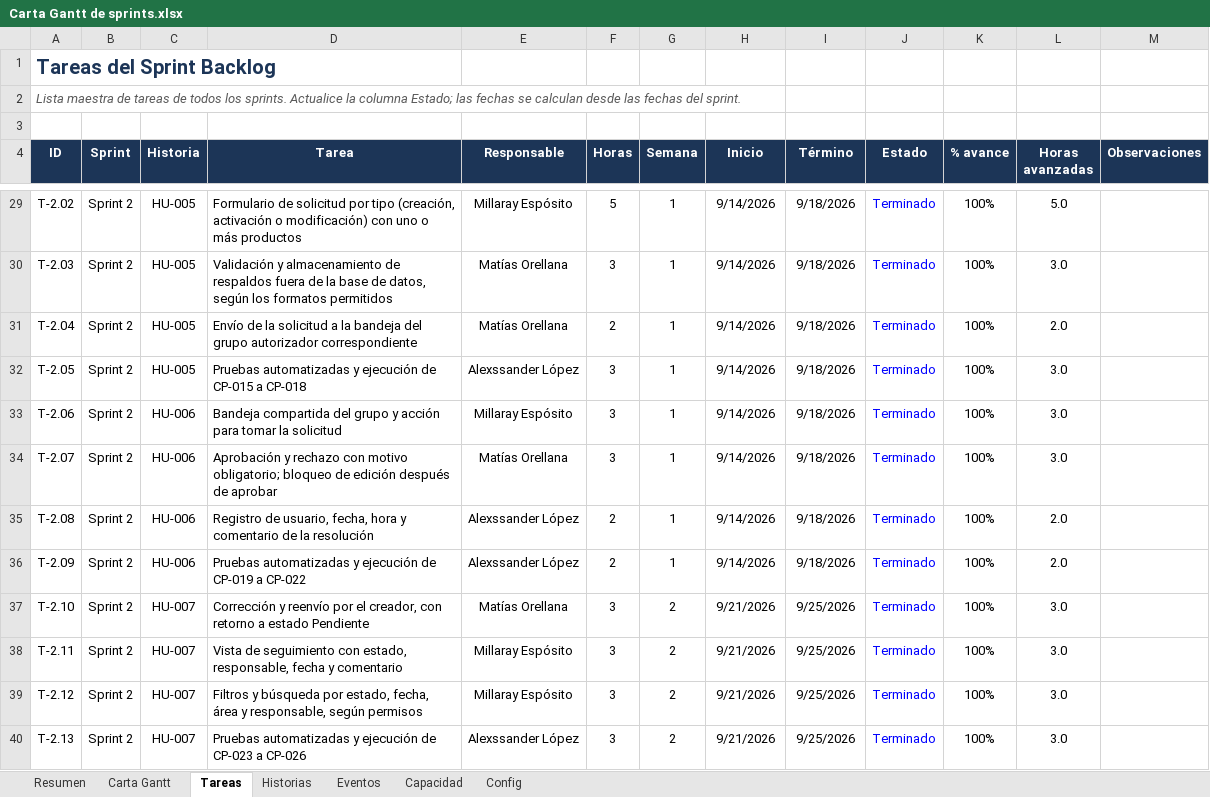
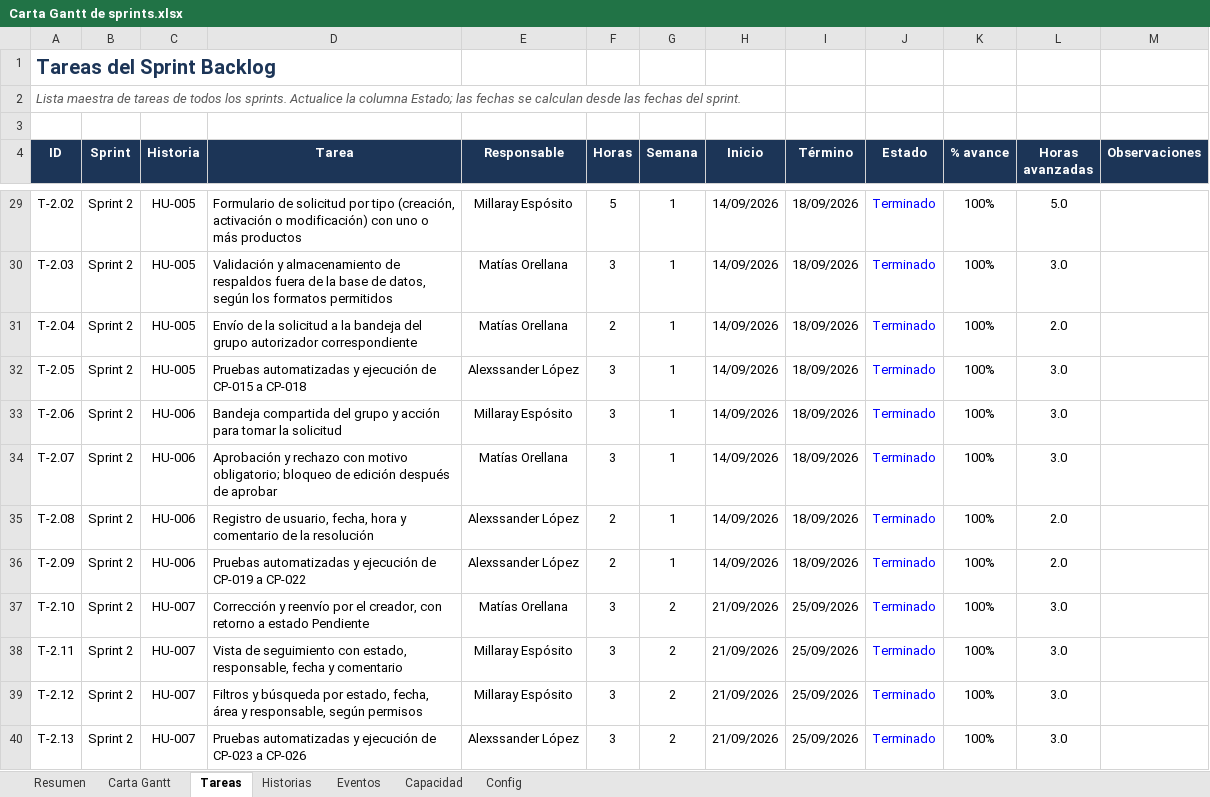
Before and after one commit to matias12rt/proyecto_grupal_casptone, an Excel workbook: Fase_2/Evidencias Proyecto/Carta Gantt de sprints.xlsx, sheet Tareas, drawn as a sheet; only a part is shown, gaps mark what is left out; values as stored, in another font and other column widths than the file's, no borders; conditional formats and table styles not drawn; the diff covers the shown part only; the diff names each change by its address in the sheet, - before the commit and + after, or states it on an @@ line.

```diff
--- a/Fase_2/Evidencias Proyecto/Carta Gantt de sprints.xlsx (sheet Tareas)
+++ b/Fase_2/Evidencias Proyecto/Carta Gantt de sprints.xlsx (sheet Tareas)
-H29:H36 (Inicio): 9/14/2026
+H29:H36 (Inicio): 14/09/2026
-I29:I36 (Término): 9/18/2026
+I29:I36 (Término): 18/09/2026
-H37:H40 (Inicio): 9/21/2026
+H37:H40 (Inicio): 21/09/2026
-I37:I40 (Término): 9/25/2026
+I37:I40 (Término): 25/09/2026
```
Also changed, not shown: 255 edited cells elsewhere in this sheet, sheet Carta Gantt, sheet Historias, sheet Eventos, sheet Resumen, sheet Config, sheet Capacidad, formulas that keep their value, hidden cells, charts or pictures.
